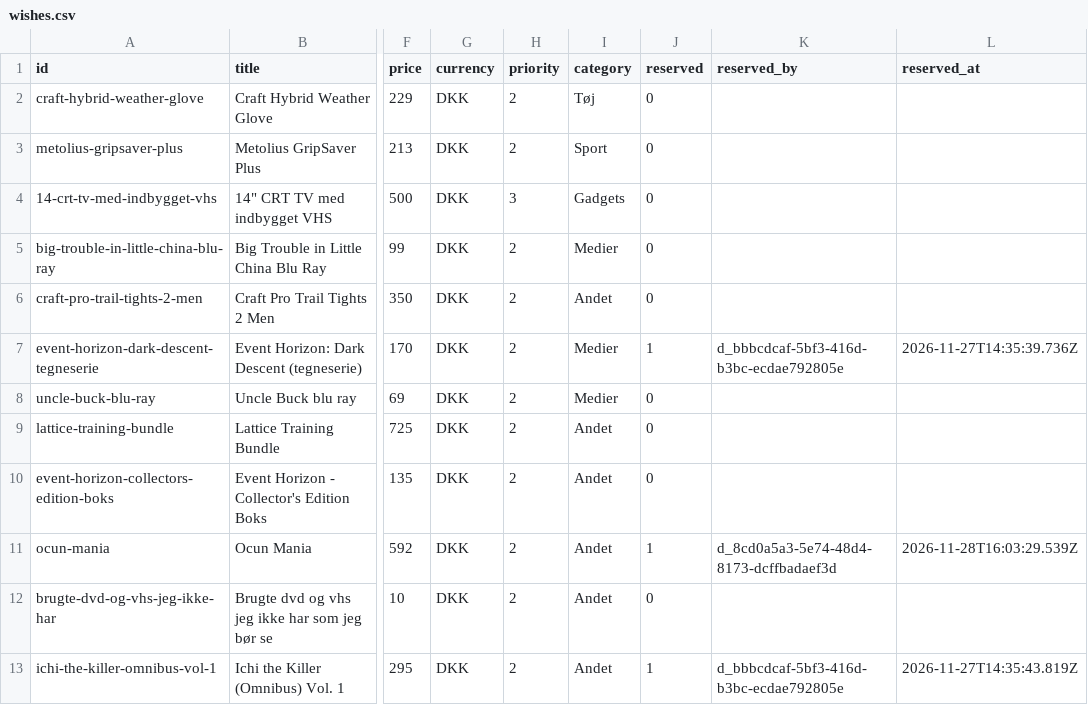
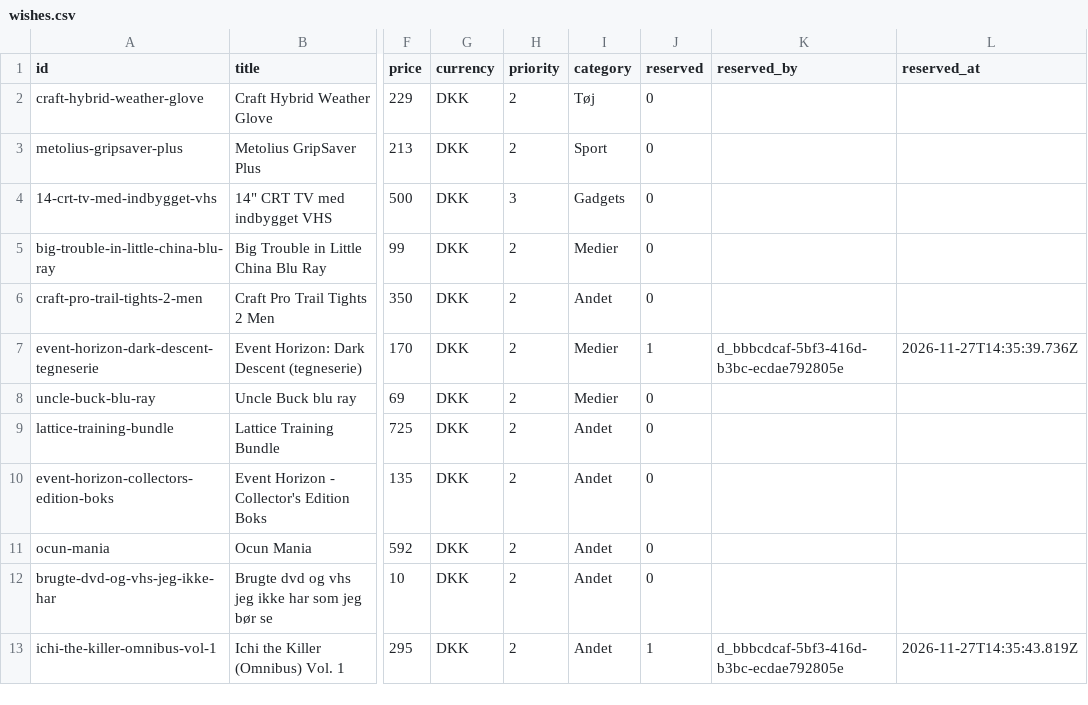
Before and after one commit to wonderdk/wishlistr, a CSV file: wishes.csv, drawn as a sheet; only a part is shown, gaps mark what is left out; the diff names each change by its address in the sheet, - before the commit and + after, or states it on an @@ line.

Commit message:
Unwrap: ocun-mania

```diff
--- a/wishes.csv
+++ b/wishes.csv
-J11 (reserved): 1
+J11 (reserved): 0
-K11 (reserved_by): d_8cd0a5a3-5e74-48d4-8173-dcffbadaef3d
+K11 (reserved_by): (empty)
-L11 (reserved_at): 2026-11-28T16:03:29.539Z
+L11 (reserved_at): (empty)
```
